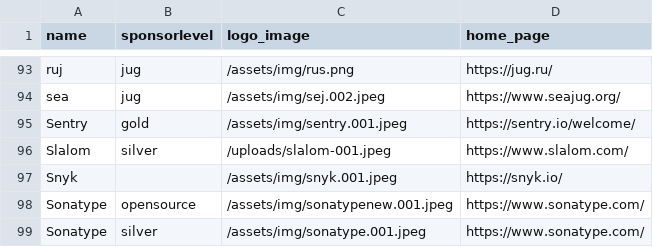
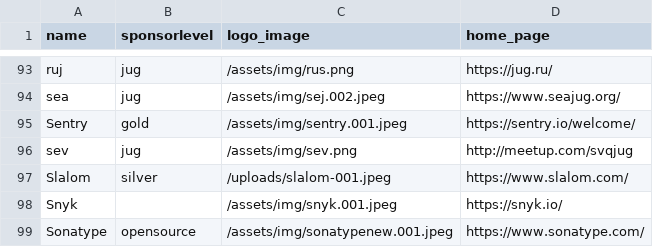
Before and after one commit to devnexus/devnexus-site, a CSV file: _data/sponsors.csv, drawn as a sheet; only a part is shown, gaps mark what is left out; the shorter side is filled out with more unchanged rows; the diff names each change by its address in the sheet, - before the commit and + after, or states it on an @@ line.

Commit message:
Updated '_data/sponsors.csv' via CloudCannon

```diff
--- a/_data/sponsors.csv
+++ b/_data/sponsors.csv
+row 96: sev | jug | /assets/img/sev.png | http://meetup.com/svqjug
```
